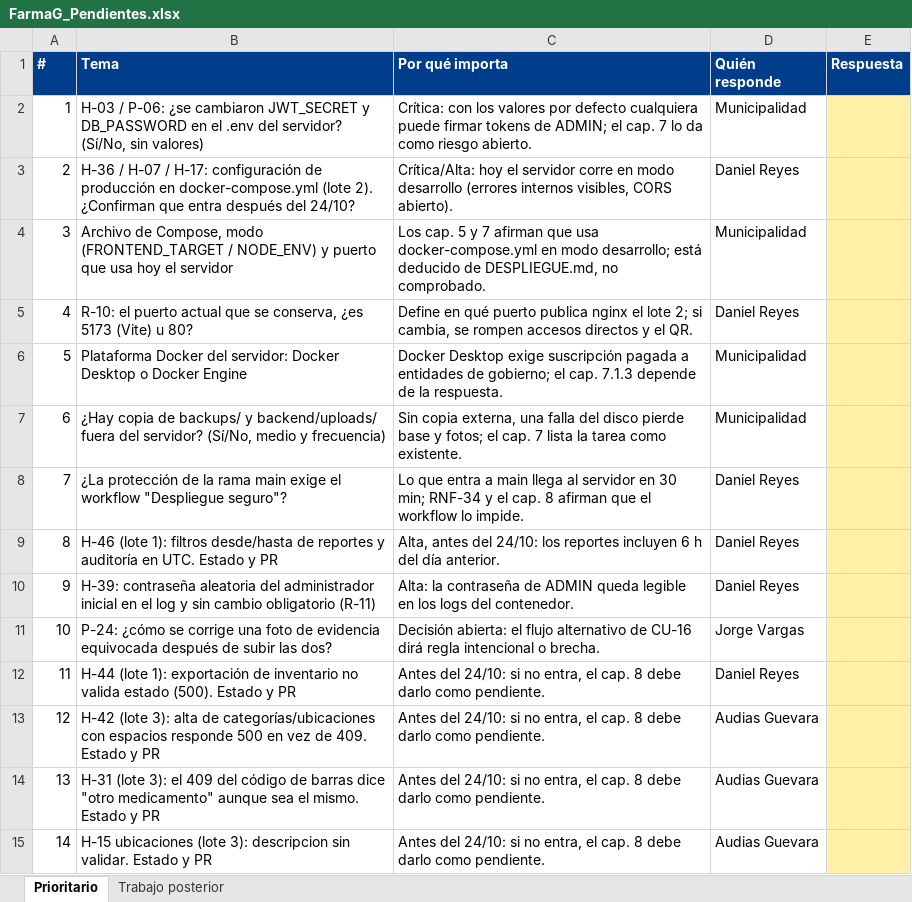
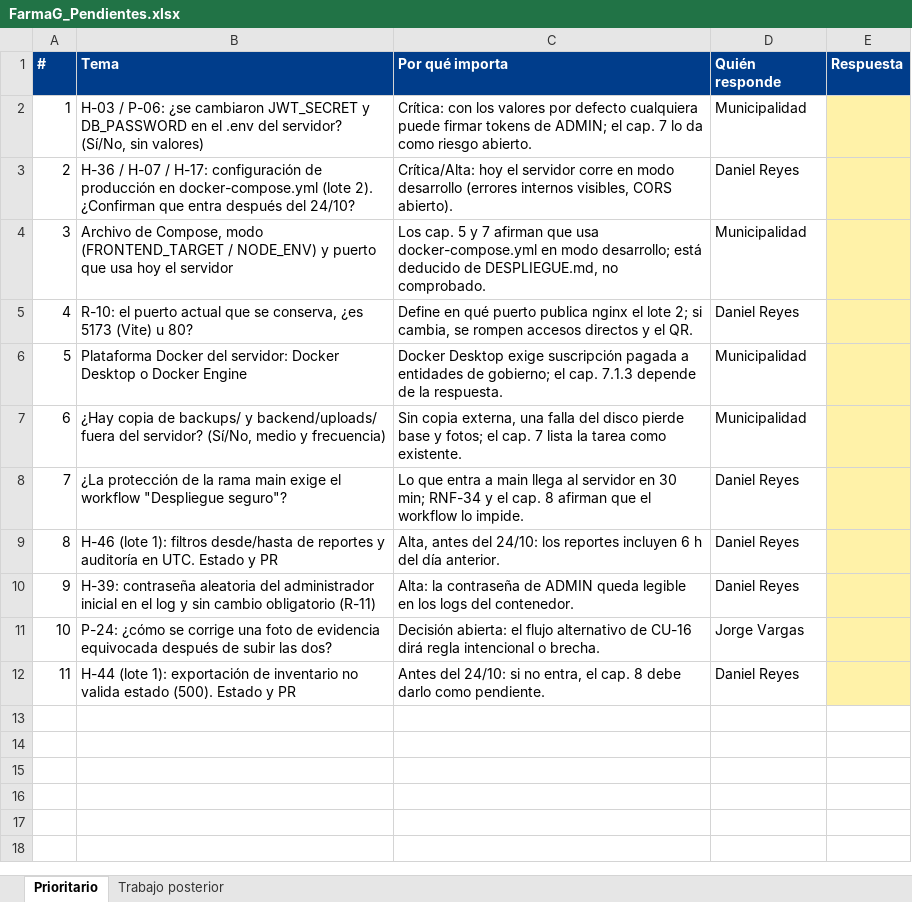
Before and after one commit to dareyes-87/proyecto_muni, an Excel workbook: docs/documentacion/pendientes/FarmaG_Pendientes.xlsx, sheet Prioritario, drawn as a sheet; values as stored, in another font and other column widths than the file's, no borders; the diff names each change by its address in the sheet, - before the commit and + after, or states it on an @@ line.

```diff
--- a/docs/documentacion/pendientes/FarmaG_Pendientes.xlsx (sheet Prioritario)
+++ b/docs/documentacion/pendientes/FarmaG_Pendientes.xlsx (sheet Prioritario)
-row 13: 12 | H-42 (lote 3): alta de categorías/ubicaciones con espacios responde 500 en vez de 409. Estado y PR | Antes del 24/10: si no entra, el cap. 8 debe darlo como pendiente. | Audias Guevara
-row 14: 13 | H-31 (lote 3): el 409 del código de barras dice "otro medicamento" aunque sea el mismo. Estado y PR | Antes del 24/10: si no entra, el cap. 8 debe darlo como pendiente. | Audias Guevara
-row 15: 14 | H-15 ubicaciones (lote 3): descripcion sin validar. Estado y PR | Antes del 24/10: si no entra, el cap. 8 debe darlo como pendiente. | Audias Guevara
```
Also changed, not shown: 13 other files.
